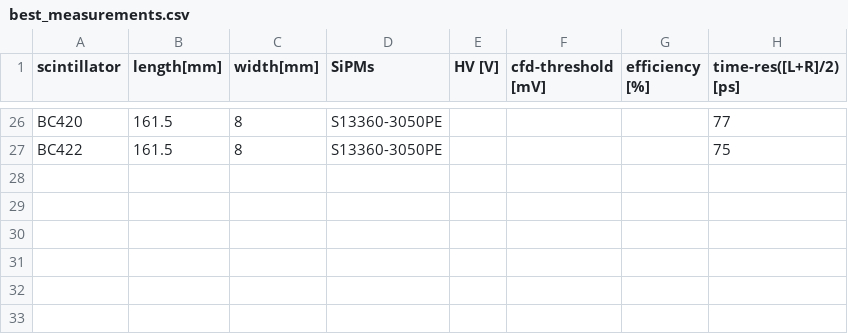
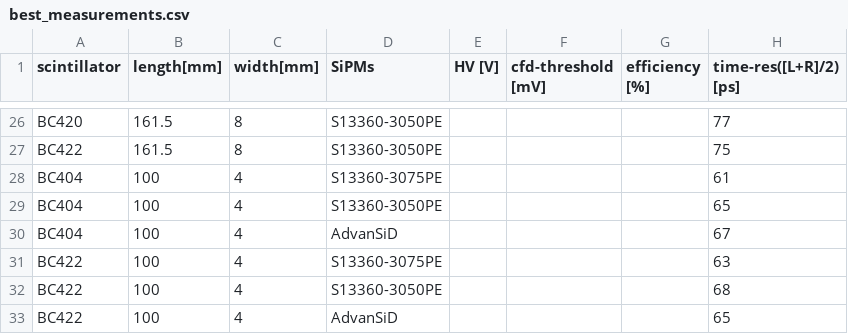
Before and after one commit to erezcoh4/SciHodTimingResolution, a CSV file: csv_data/best_measurements.csv, drawn as a sheet; only a part is shown, gaps mark what is left out.

```diff
--- a/csv_data/best_measurements.csv
+++ b/csv_data/best_measurements.csv
@@ -27 +27,7 @@ BC420,161.5,8,S13360-3050PE,,,,77
 BC422,161.5,8,S13360-3050PE,,,,75
+BC404,100,4,S13360-3075PE,,,,61
+BC404,100,4,S13360-3050PE,,,,65
+BC404,100,4,AdvanSiD,,,,67
+BC422,100,4,S13360-3075PE,,,,63
+BC422,100,4,S13360-3050PE,,,,68
+BC422,100,4,AdvanSiD,,,,65
```
Also changed, not shown: 2 other files.
